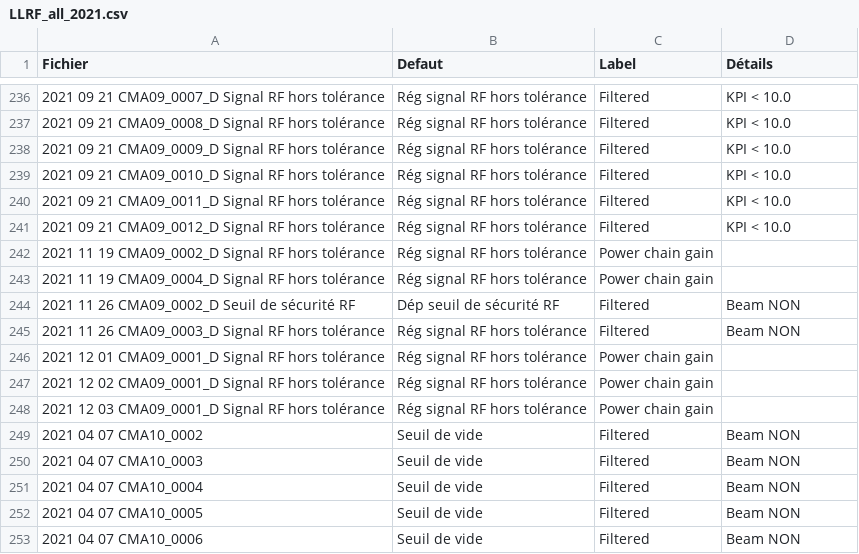
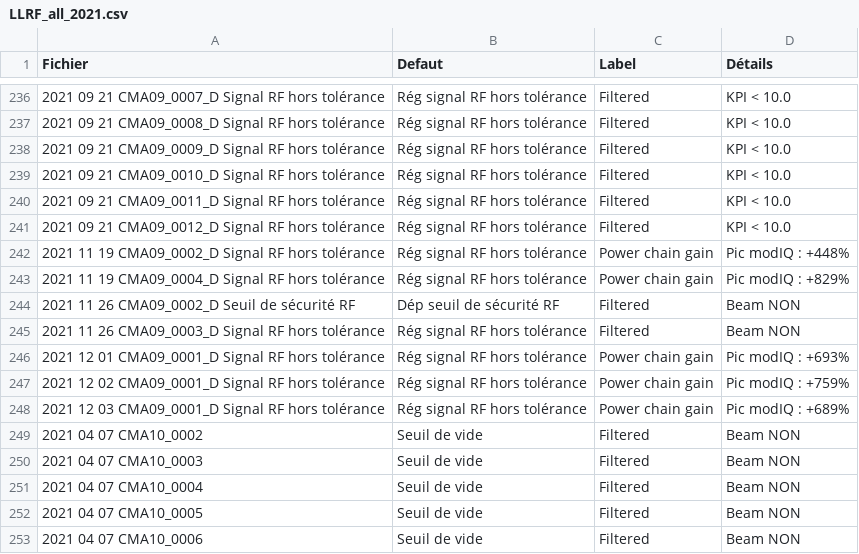
Before and after one commit to Tengaj/Classify_PostMortemFile, a CSV file: resultat/LLRF_all_2021.csv, drawn as a sheet; only a part is shown, gaps mark what is left out.

```diff
--- a/resultat/LLRF_all_2021.csv
+++ b/resultat/LLRF_all_2021.csv
@@ -241,9 +241,9 @@ Fichier;Defaut;Label;Détails
 2021 09 21 CMA09_0012_D Signal RF hors tolérance;Rég signal RF hors tolérance;Filtered;KPI < 10.0
-2021 11 19 CMA09_0002_D Signal RF hors tolérance;Rég signal RF hors tolérance;Power chain gain
-2021 11 19 CMA09_0004_D Signal RF hors tolérance;Rég signal RF hors tolérance;Power chain gain
+2021 11 19 CMA09_0002_D Signal RF hors tolérance;Rég signal RF hors tolérance;Power chain gain;Pic modIQ : +448%
+2021 11 19 CMA09_0004_D Signal RF hors tolérance;Rég signal RF hors tolérance;Power chain gain;Pic modIQ : +829%
 2021 11 26 CMA09_0002_D Seuil de sécurité RF;Dép seuil de sécurité RF;Filtered;Beam NON
 2021 11 26 CMA09_0003_D Signal RF hors tolérance;Rég signal RF hors tolérance;Filtered;Beam NON
-2021 12 01 CMA09_0001_D Signal RF hors tolérance;Rég signal RF hors tolérance;Power chain gain
-2021 12 02 CMA09_0001_D Signal RF hors tolérance;Rég signal RF hors tolérance;Power chain gain
-2021 12 03 CMA09_0001_D Signal RF hors tolérance;Rég signal RF hors tolérance;Power chain gain
+2021 12 01 CMA09_0001_D Signal RF hors tolérance;Rég signal RF hors tolérance;Power chain gain;Pic modIQ : +693%
+2021 12 02 CMA09_0001_D Signal RF hors tolérance;Rég signal RF hors tolérance;Power chain gain;Pic modIQ : +759%
+2021 12 03 CMA09_0001_D Signal RF hors tolérance;Rég signal RF hors tolérance;Power chain gain;Pic modIQ : +689%
 2021 04 07 CMA10_0002;Seuil de vide;Filtered;Beam NON
```
Also changed, not shown: resultat/LLRF_all_2020.csv, resultat/LLRF_all_2022.csv, 4 other files.
